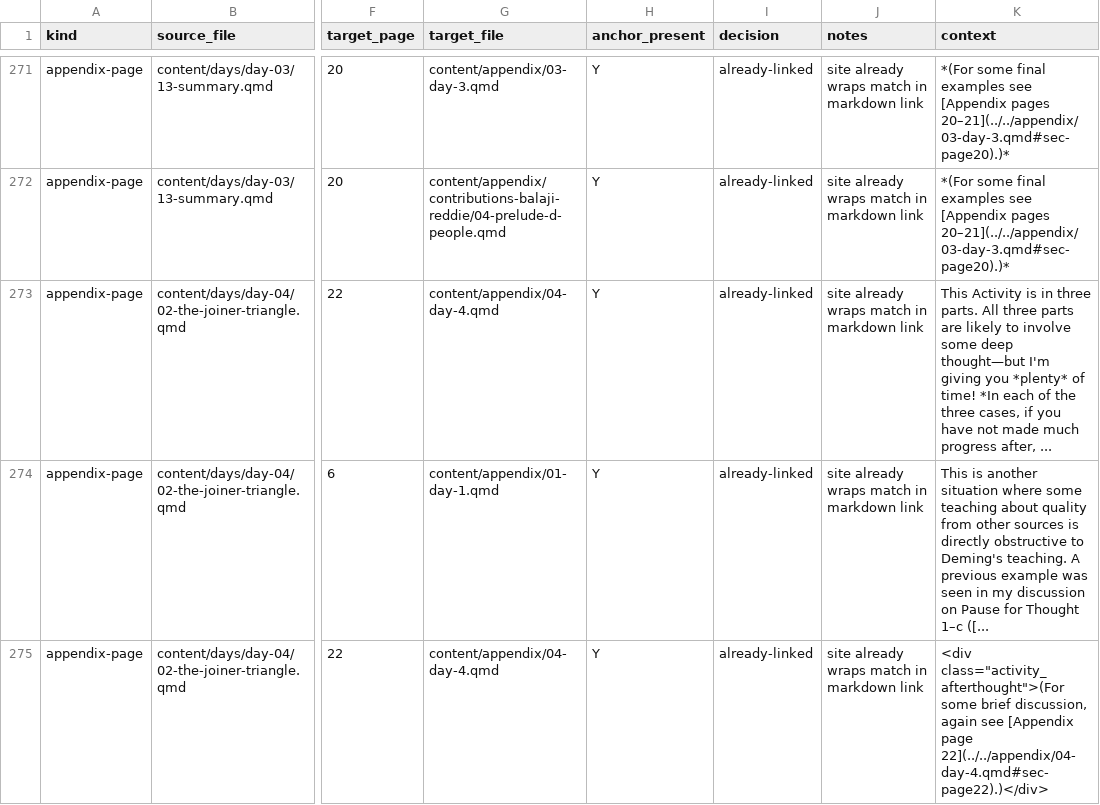
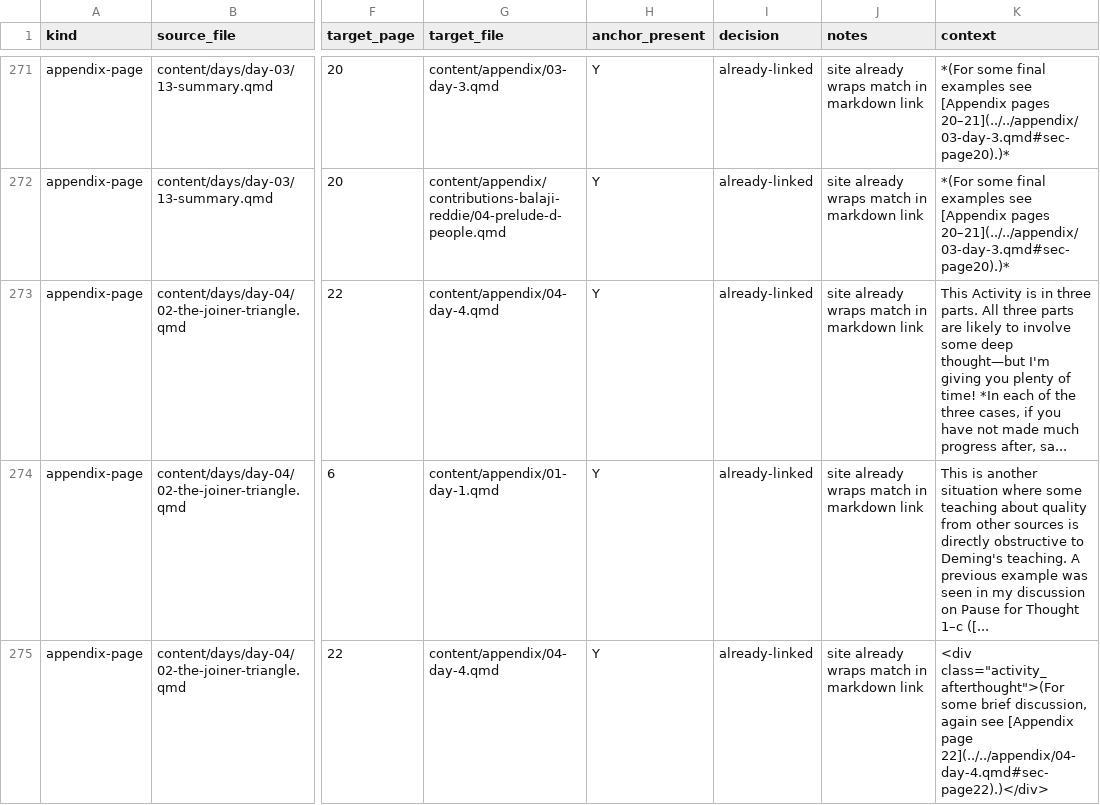
Before and after one commit to lddurbin/twelve_days_to_deming, a CSV file: workflow/inter-day-refs.csv, drawn as a sheet; only a part is shown, gaps mark what is left out; the diff covers the shown part only; the diff names each change by its address in the sheet, - before the commit and + after, or states it on an @@ line.

```diff
--- a/workflow/inter-day-refs.csv
+++ b/workflow/inter-day-refs.csv
-K273 (context): …giving you *plenty* of time! *In each of the three cases, if you have not made much progress after, ...
+K273 (context): …giving you plenty of time! *In each of the three cases, if you have not made much progress after, sa...
```
Also changed, not shown: 1 edited cell elsewhere in this file, workflow/bare-page-refs.csv, 17 other files.
